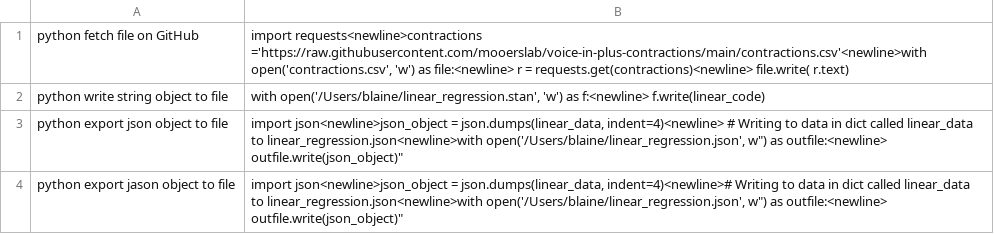
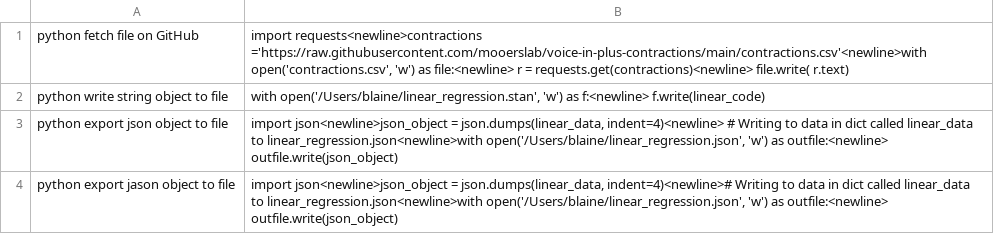
Before and after one commit to MooersLab/python-voice-in, a CSV file: python.csv, drawn as a sheet.

Commit message:
Update python.csv

```diff
--- a/python.csv
+++ b/python.csv
@@ -2,3 +2,3 @@ python fetch file on GitHub,"import requests<newline>contractions ='https://raw.
 python write string object to file,"with open('/Users/blaine/linear_regression.stan', 'w') as f:<newline>     f.write(linear_code)"
-python export json object to file,"import json<newline>json_object = json.dumps(linear_data, indent=4)<newline> # Writing to data in dict called linear_data to linear_regression.json<newline>with open('/Users/blaine/linear_regression.json', "w") as outfile:<newline>     outfile.write(json_object)"
-python export jason object to file,"import json<newline>json_object = json.dumps(linear_data, indent=4)<newline># Writing to data in dict called linear_data to linear_regression.json<newline>with open('/Users/blaine/linear_regression.json', "w") as outfile:<newline>    outfile.write(json_object)"
+python export json object to file,"import json<newline>json_object = json.dumps(linear_data, indent=4)<newline> # Writing to data in dict called linear_data to linear_regression.json<newline>with open('/Users/blaine/linear_regression.json', 'w') as outfile:<newline>     outfile.write(json_object)"
+python export jason object to file,"import json<newline>json_object = json.dumps(linear_data, indent=4)<newline># Writing to data in dict called linear_data to linear_regression.json<newline>with open('/Users/blaine/linear_regression.json', 'w') as outfile:<newline>    outfile.write(json_object)"
```
